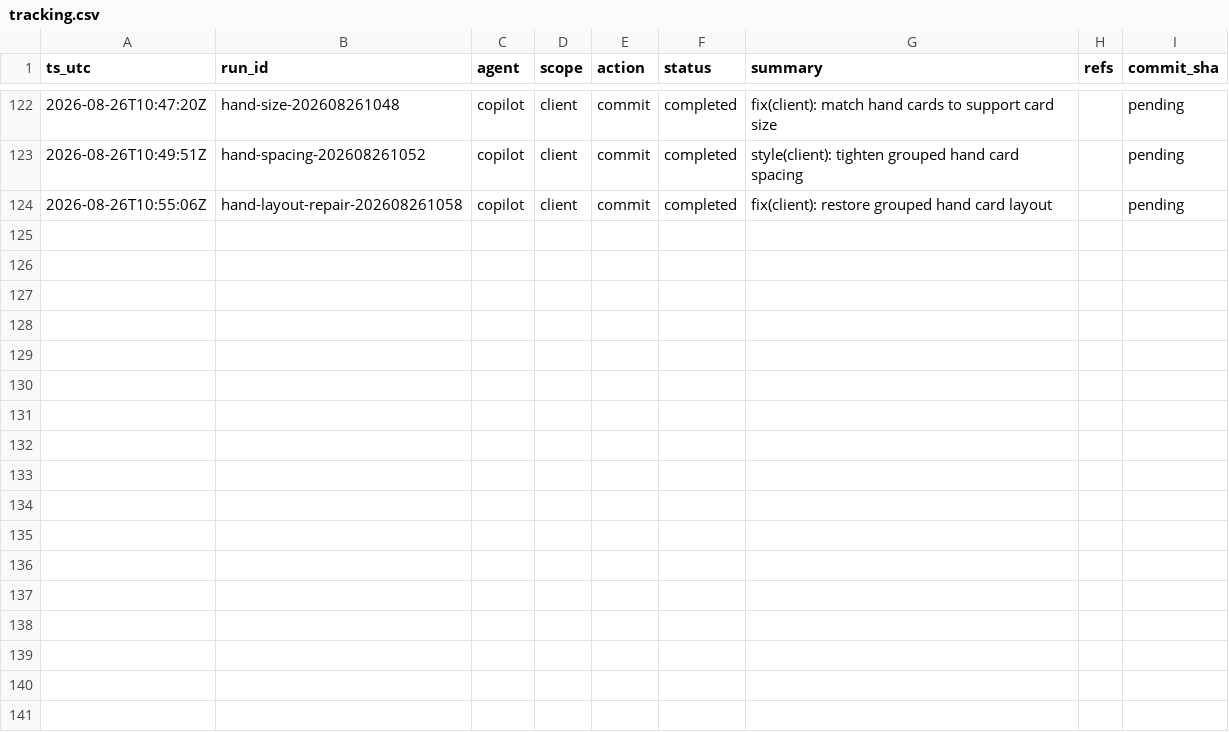
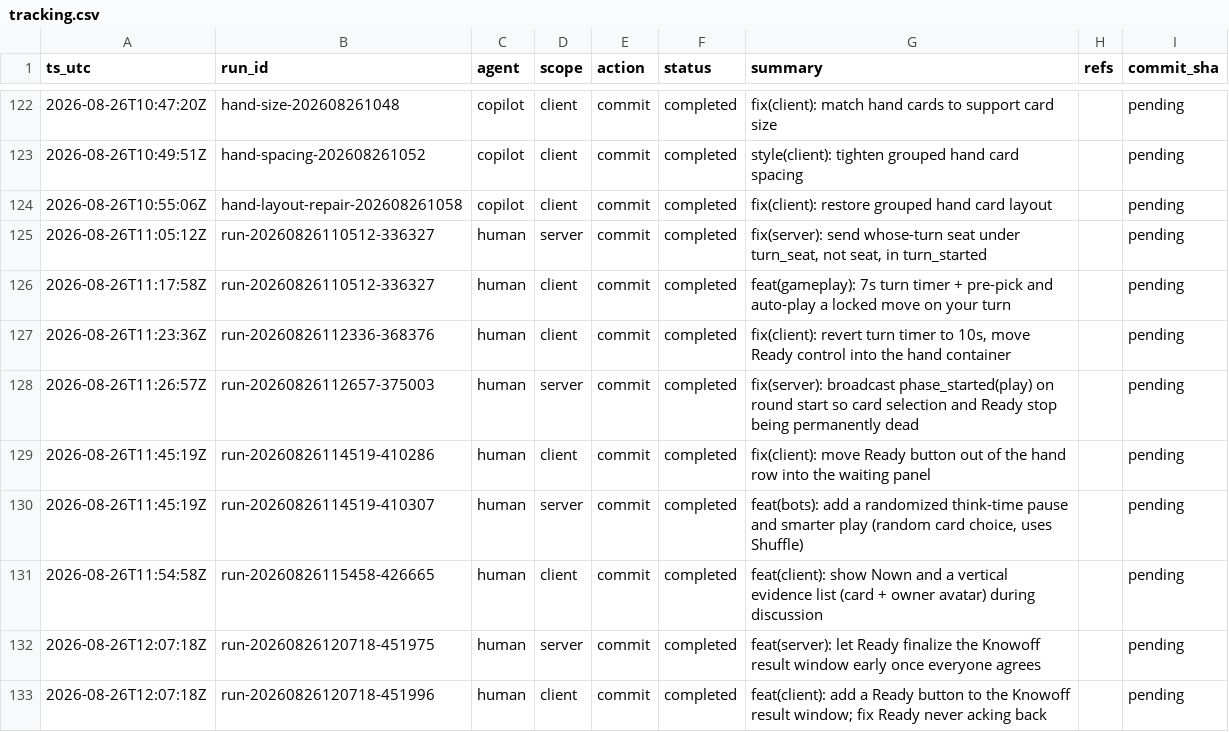
Before and after one commit to metaphy6/knowoff, a CSV file: docs/tracking/tracking.csv, drawn as a sheet; only a part is shown, gaps mark what is left out; the diff names each change by its address in the sheet, - before the commit and + after, or states it on an @@ line.

Commit message:
fix(server): send whose-turn seat under turn_seat, not seat, in turn_started
Additional tracking rows:
  - commit/completed: feat(gameplay): 7s turn timer + pre-pick and auto-play a locked move on your turn

[run-20260826110512-336327]

```diff
--- a/docs/tracking/tracking.csv
+++ b/docs/tracking/tracking.csv
+row 125: 2026-08-26T11:05:12Z | run-20260826110512-336327 | human | server | commit | completed | fix(server): send whose-turn seat under turn_seat, not seat, in turn_started |  | pending
+row 126: 2026-08-26T11:17:58Z | run-20260826110512-336327 | human | client | commit | completed | feat(gameplay): 7s turn timer + pre-pick and auto-play a locked move on your turn |  | pending
+row 127: 2026-08-26T11:23:36Z | run-20260826112336-368376 | human | client | commit | completed | fix(client): revert turn timer to 10s, move Ready control into the hand container |  | pending
+row 128: 2026-08-26T11:26:57Z | run-20260826112657-375003 | human | server | commit | completed | fix(server): broadcast phase_started(play) on round start so card selection and Ready stop being permanently dead |  | pending
+row 129: 2026-08-26T11:45:19Z | run-20260826114519-410286 | human | client | commit | completed | fix(client): move Ready button out of the hand row into the waiting panel |  | pending
+row 130: 2026-08-26T11:45:19Z | run-20260826114519-410307 | human | server | commit | completed | feat(bots): add a randomized think-time pause and smarter play (random card choice, uses Shuffle) |  | pending
+row 131: 2026-08-26T11:54:58Z | run-20260826115458-426665 | human | client | commit | completed | feat(client): show Nown and a vertical evidence list (card + owner avatar) during discussion |  | pending
+row 132: 2026-08-26T12:07:18Z | run-20260826120718-451975 | human | server | commit | completed | feat(server): let Ready finalize the Knowoff result window early once everyone agrees |  | pending
+row 133: 2026-08-26T12:07:18Z | run-20260826120718-451996 | human | client | commit | completed | feat(client): add a Ready button to the Knowoff result window; fix Ready never acking back |  | pending
```
Also changed, not shown: 21 other files.
